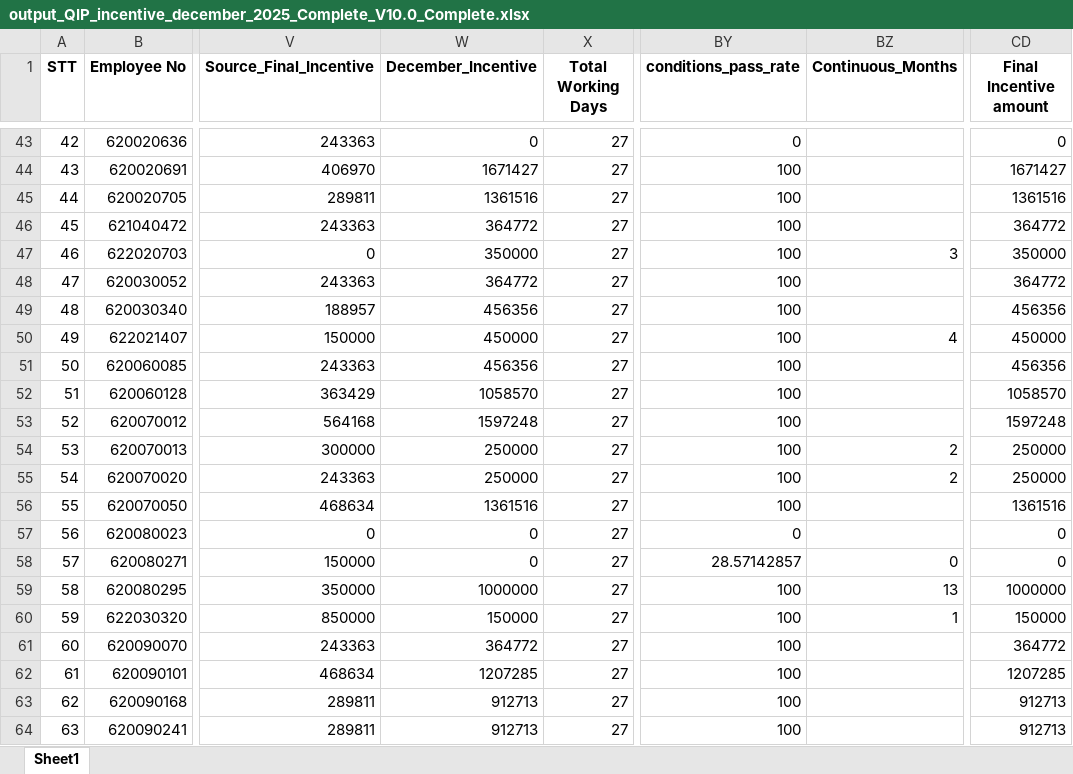
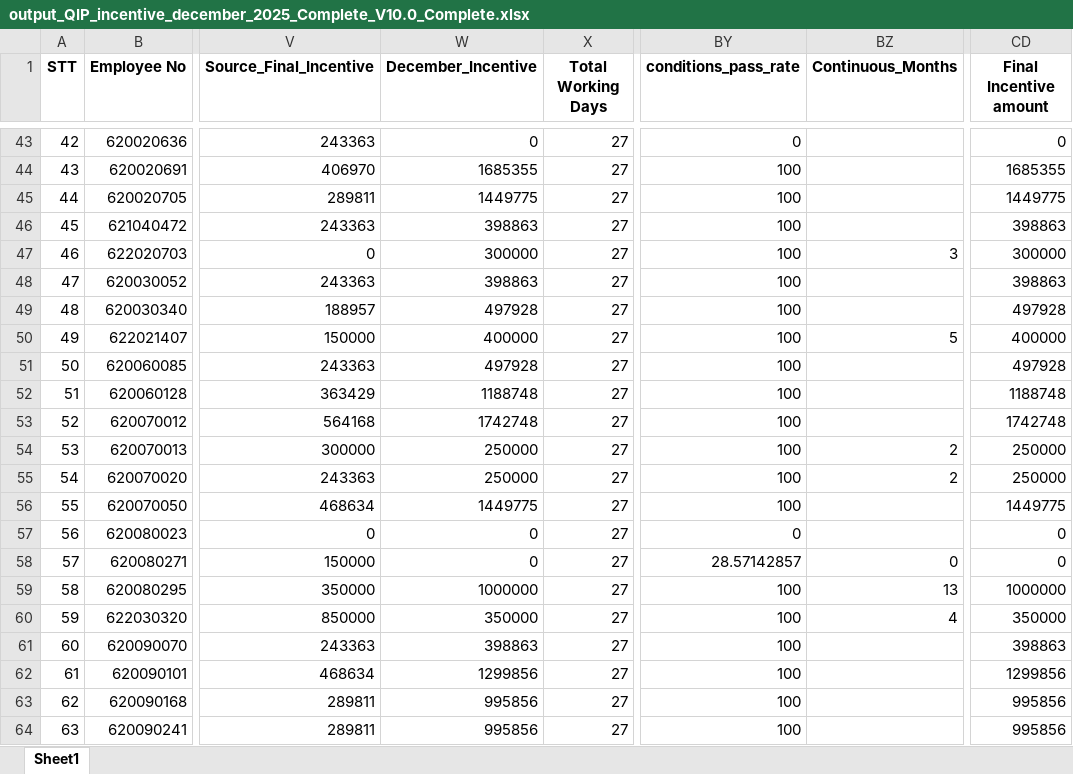
Before and after one commit to moonkaicuzui/qip-dashboard, an Excel workbook: docs/output_QIP_incentive_december_2025_Complete_V10.0_Complete.xlsx, sheet Sheet1, drawn as a sheet; only a part is shown, gaps mark what is left out; values as stored, in another font and other column widths than the file's, no borders; the diff covers the shown part only; the diff names each change by its address in the sheet, - before the commit and + after, or states it on an @@ line.

```diff
--- a/docs/output_QIP_incentive_december_2025_Complete_V10.0_Complete.xlsx (sheet Sheet1)
+++ b/docs/output_QIP_incentive_december_2025_Complete_V10.0_Complete.xlsx (sheet Sheet1)
-W44 (December_Incentive): 1671427
+W44 (December_Incentive): 1685355
-CD44 (Final Incentive amount): 1671427
+CD44 (Final Incentive amount): 1685355
-W45 (December_Incentive): 1361516
+W45 (December_Incentive): 1449775
-CD45 (Final Incentive amount): 1361516
+CD45 (Final Incentive amount): 1449775
-W46 (December_Incentive): 364772
+W46 (December_Incentive): 398863
-CD46 (Final Incentive amount): 364772
+CD46 (Final Incentive amount): 398863
-W47 (December_Incentive): 350000
+W47 (December_Incentive): 300000
-CD47 (Final Incentive amount): 350000
+CD47 (Final Incentive amount): 300000
-W48 (December_Incentive): 364772
+W48 (December_Incentive): 398863
-CD48 (Final Incentive amount): 364772
+CD48 (Final Incentive amount): 398863
-W49 (December_Incentive): 456356
+W49 (December_Incentive): 497928
-CD49 (Final Incentive amount): 456356
+CD49 (Final Incentive amount): 497928
-W50 (December_Incentive): 450000
+W50 (December_Incentive): 400000
-BZ50 (Continuous_Months): 4
+BZ50 (Continuous_Months): 5
-CD50 (Final Incentive amount): 450000
+CD50 (Final Incentive amount): 400000
-W51 (December_Incentive): 456356
+W51 (December_Incentive): 497928
-CD51 (Final Incentive amount): 456356
+CD51 (Final Incentive amount): 497928
-W52 (December_Incentive): 1058570
+W52 (December_Incentive): 1188748
-CD52 (Final Incentive amount): 1058570
+CD52 (Final Incentive amount): 1188748
-W53 (December_Incentive): 1597248
+W53 (December_Incentive): 1742748
-CD53 (Final Incentive amount): 1597248
+CD53 (Final Incentive amount): 1742748
-W56 (December_Incentive): 1361516
+W56 (December_Incentive): 1449775
-CD56 (Final Incentive amount): 1361516
+CD56 (Final Incentive amount): 1449775
-W60 (December_Incentive): 150000
+W60 (December_Incentive): 350000
-BZ60 (Continuous_Months): 1
+BZ60 (Continuous_Months): 4
-CD60 (Final Incentive amount): 150000
+CD60 (Final Incentive amount): 350000
-W61 (December_Incentive): 364772
+W61 (December_Incentive): 398863
-CD61 (Final Incentive amount): 364772
+CD61 (Final Incentive amount): 398863
-W62 (December_Incentive): 1207285
+W62 (December_Incentive): 1299856
-CD62 (Final Incentive amount): 1207285
+CD62 (Final Incentive amount): 1299856
-W63:W64 (December_Incentive): 912713
+W63:W64 (December_Incentive): 995856
-CD63:CD64 (Final Incentive amount): 912713
+CD63:CD64 (Final Incentive amount): 995856
```
Also changed, not shown: 633 edited cells elsewhere in this sheet, 7 other files.
